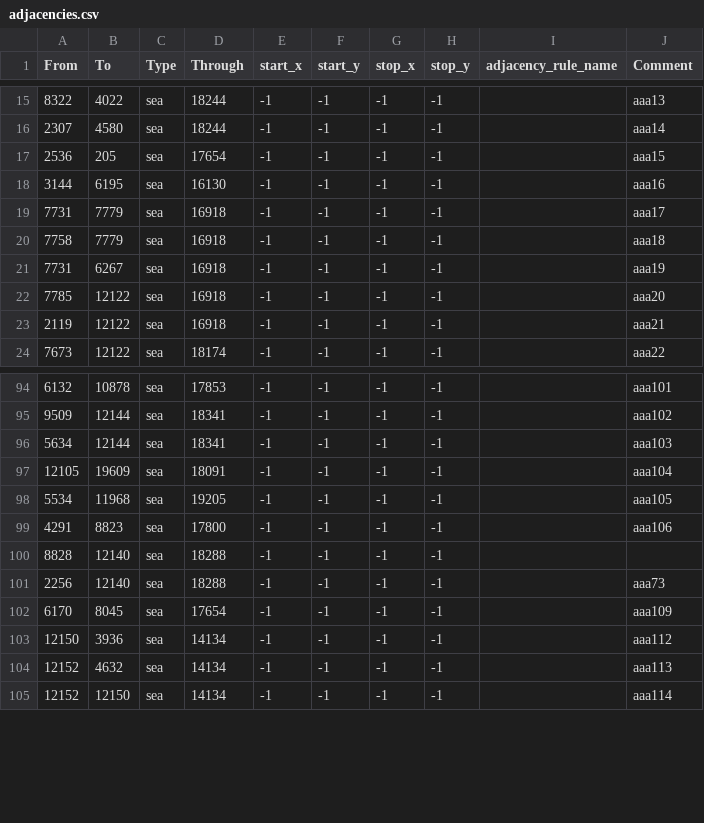
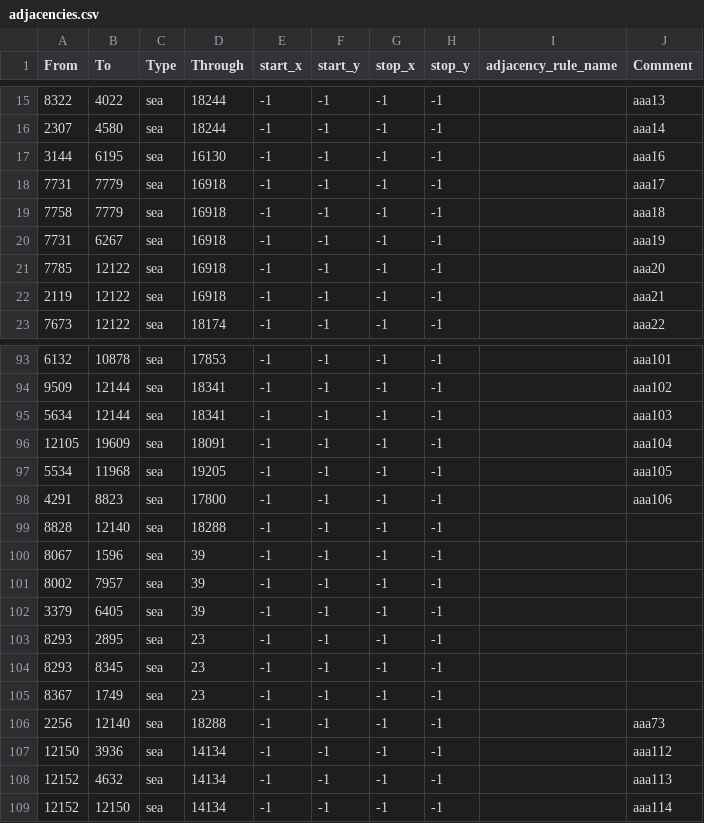
Before and after one commit to Ivysaur-Mrquestionmarks/epstein2020, a CSV file: map/adjacencies.csv, drawn as a sheet; only a part is shown, gaps mark what is left out; removed rows and columns are numbered as before the commit, all else as after; the diff names each change by its address in the sheet, - before the commit and + after, or states it on an @@ line.

Commit message:
Update adjacencies.csv

```diff
--- a/map/adjacencies.csv
+++ b/map/adjacencies.csv
-row 17: 2536 | 205 | sea | 17654 | -1 | -1 | -1 | -1 |  | aaa15
+row 100: 8067 | 1596 | sea | 39 | -1 | -1 | -1 | -1
+row 101: 8002 | 7957 | sea | 39 | -1 | -1 | -1 | -1
+row 102: 3379 | 6405 | sea | 39 | -1 | -1 | -1 | -1
+row 103: 8293 | 2895 | sea | 23 | -1 | -1 | -1 | -1
+row 104: 8293 | 8345 | sea | 23 | -1 | -1 | -1 | -1
+row 105: 8367 | 1749 | sea | 23 | -1 | -1 | -1 | -1
-row 102: 6170 | 8045 | sea | 17654 | -1 | -1 | -1 | -1 |  | aaa109
```
